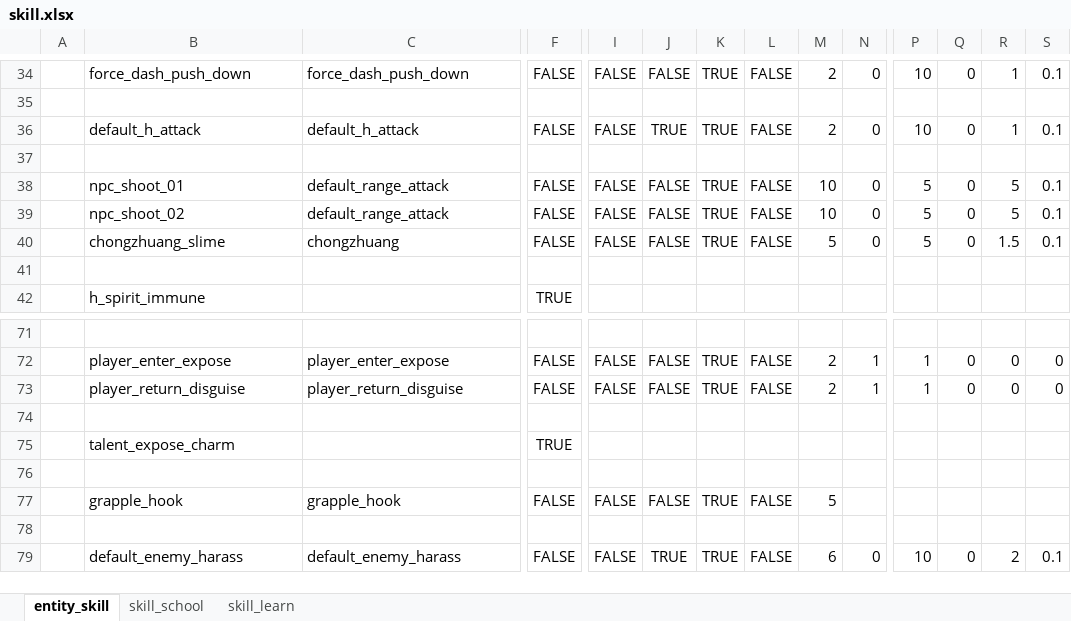
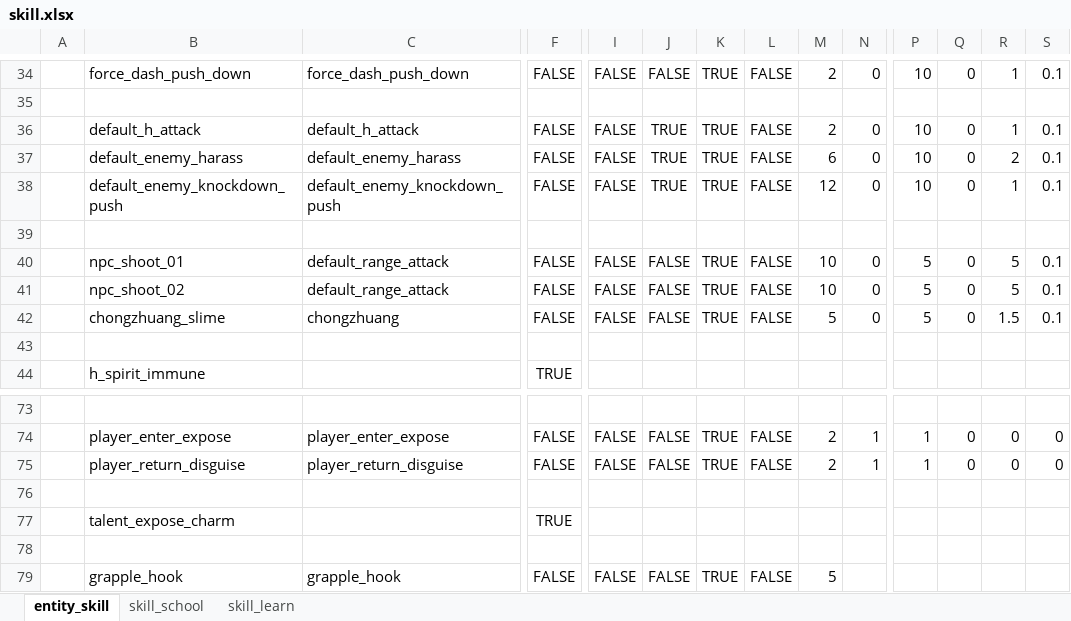
Before and after one commit to nmbswls/FkSucProj, an Excel workbook: Config/Datas/skill.xlsx, sheet entity_skill, drawn as a sheet; only a part is shown, gaps mark what is left out; values as stored, in another font and other column widths than the file's, no borders; removed rows and columns are numbered as before the commit, all else as after; rows hold the shown columns only; the diff names each change by its address in the sheet, - before the commit and + after, or states it on an @@ line.

```diff
--- a/Config/Datas/skill.xlsx (sheet entity_skill)
+++ b/Config/Datas/skill.xlsx (sheet entity_skill)
@@ row 79 moved to row 37: default_enemy_harass @@
+row 38:  | default_enemy_knockdown_push | default_enemy_knockdown_push | FALSE | FALSE | TRUE | TRUE | FALSE | 12 | 0 | 10 | 0 | 1 | 0.1
-row 78: (empty)
```
Also changed, not shown: Config/Datas/__enums__.xlsx, Config/Datas/unit_npc.xlsx, 33 other files.
